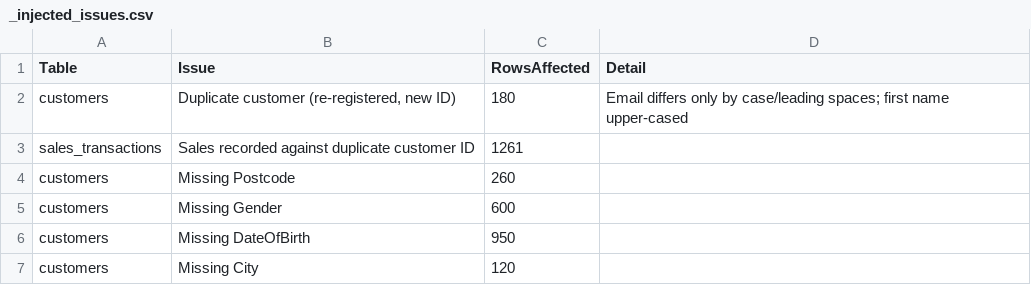
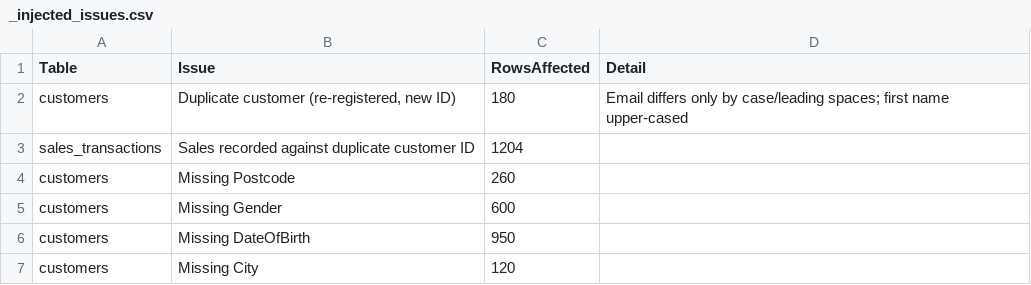
Before and after one commit to PrabhasMaringanti-20/uk-retail-sales-bi-dashboard, a CSV file: data/raw/_injected_issues.csv, drawn as a sheet; only a part is shown.

```diff
--- a/data/raw/_injected_issues.csv
+++ b/data/raw/_injected_issues.csv
@@ -2,3 +2,3 @@ Table,Issue,RowsAffected,Detail
 customers,"Duplicate customer (re-registered, new ID)",180,Email differs only by case/leading spaces; first name upper-cased
-sales_transactions,Sales recorded against duplicate customer ID,1261,
+sales_transactions,Sales recorded against duplicate customer ID,1204,
 customers,Missing Postcode,260,
```
Also changed, not shown: data/clean/_cleaning_log.csv, 27 other files.
